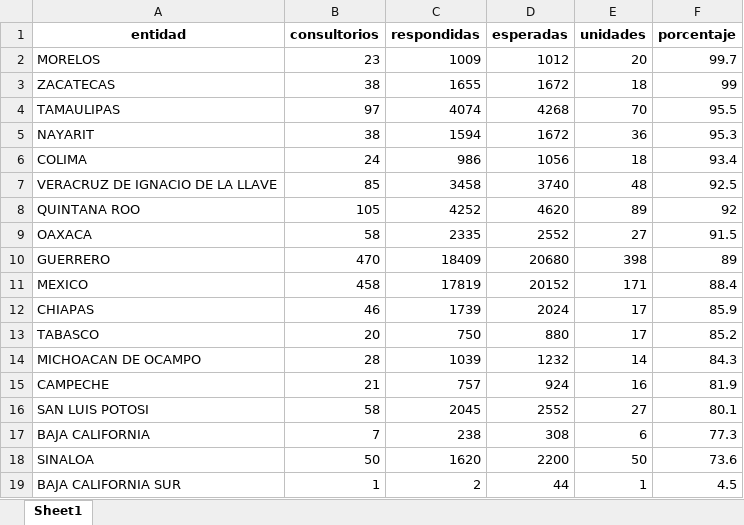
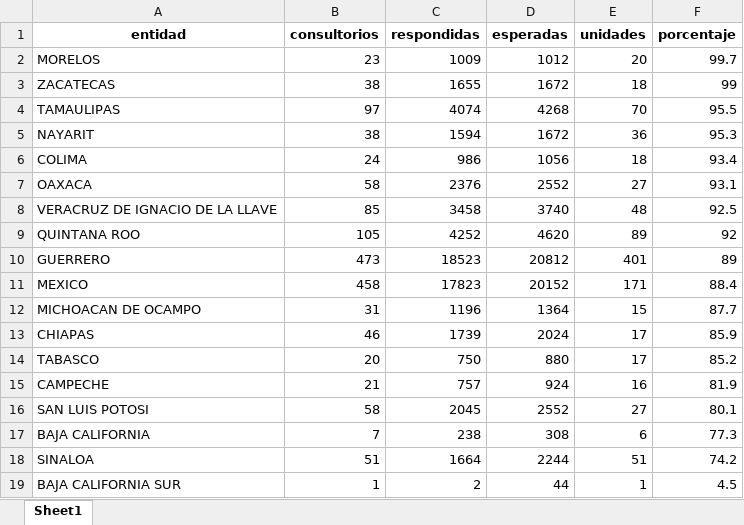
Before and after one commit to servicios-imss-b/informe--de-ang, an Excel workbook: tabla_entidades.xlsx, sheet Sheet1, drawn as a sheet; values as stored, in another font and other column widths than the file's, no borders; removed rows and columns are numbered as before the commit, all else as after; the diff names each change by its address in the sheet, - before the commit and + after, or states it on an @@ line.

```diff
--- a/tabla_entidades.xlsx (sheet Sheet1)
+++ b/tabla_entidades.xlsx (sheet Sheet1)
+row 7: OAXACA | 58 | 2376 | 2552 | 27 | 93.1
-row 9: OAXACA | 58 | 2335 | 2552 | 27 | 91.5
-B10 (consultorios): 470
+B10 (consultorios): 473
-C10 (respondidas): 18409
+C10 (respondidas): 18523
-D10 (esperadas): 20680
+D10 (esperadas): 20812
-E10 (unidades): 398
+E10 (unidades): 401
-C11 (respondidas): 17819
+C11 (respondidas): 17823
+row 12: MICHOACAN DE OCAMPO | 31 | 1196 | 1364 | 15 | 87.7
-row 14: MICHOACAN DE OCAMPO | 28 | 1039 | 1232 | 14 | 84.3
-B18 (consultorios): 50
+B18 (consultorios): 51
-C18 (respondidas): 1620
+C18 (respondidas): 1664
-D18 (esperadas): 2200
+D18 (esperadas): 2244
-E18 (unidades): 50
+E18 (unidades): 51
-F18 (porcentaje): 73.6
+F18 (porcentaje): 74.2
```
Also changed, not shown: faltantes_por_estados.xlsx, tabla_avance.xlsx, 5 other files.
